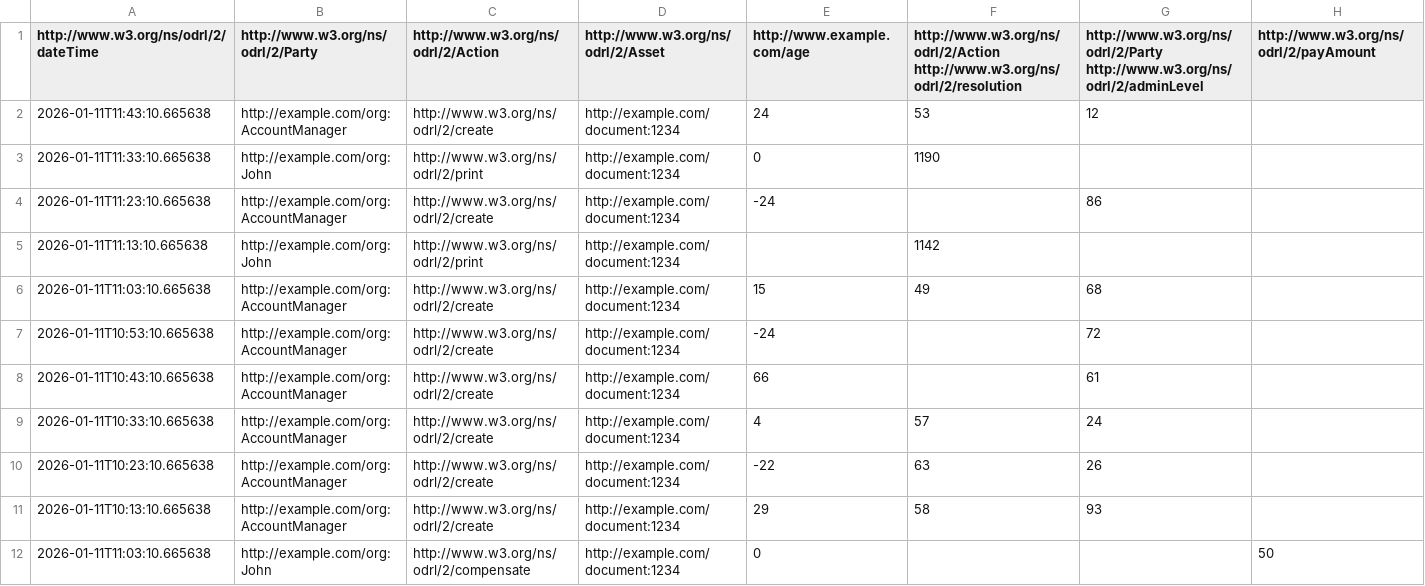
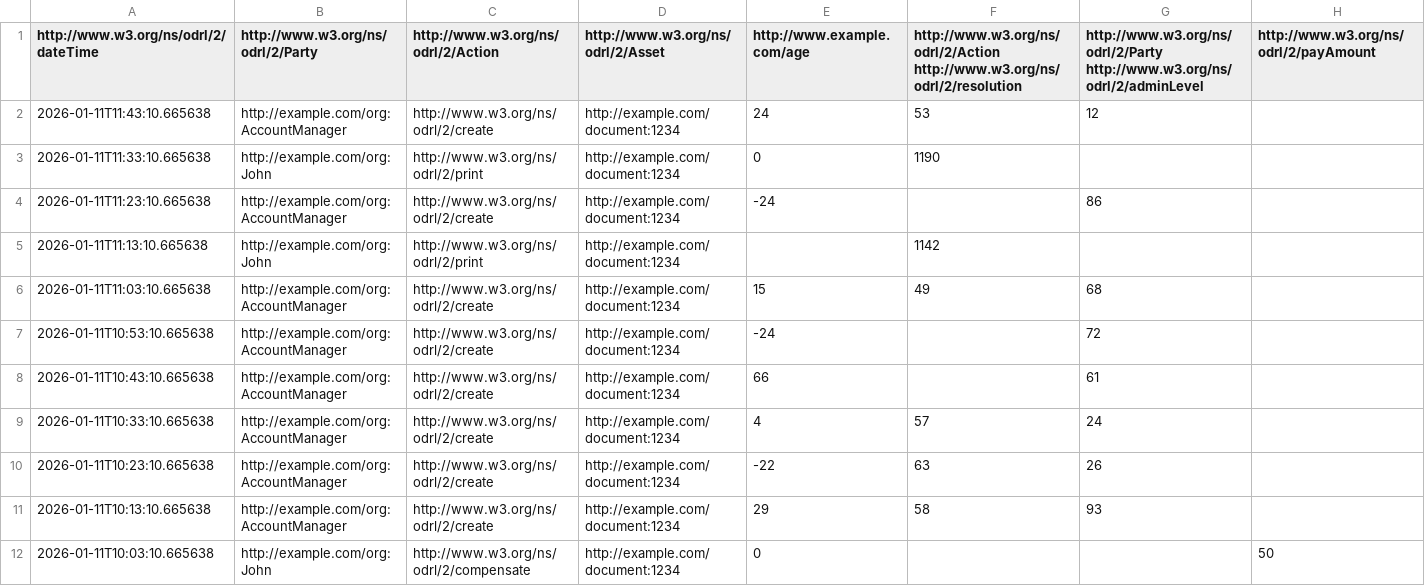
Before and after one commit to paolo7/ODRL-Engine, a CSV file: test_cases/evaluation/valid/duty1.csv, drawn as a sheet.

```diff
--- a/test_cases/evaluation/valid/duty1.csv
+++ b/test_cases/evaluation/valid/duty1.csv
@@ -11,2 +11,2 @@ http://www.w3.org/ns/odrl/2/dateTime,http://www.w3.org/ns/odrl/2/Party,http://ww
 2026-01-11T10:13:10.665638,http://example.com/org:AccountManager,http://www.w3.org/ns/odrl/2/create,http://example.com/document:1234,29,58,93,
-2026-01-11T11:03:10.665638,http://example.com/org:John,http://www.w3.org/ns/odrl/2/compensate,http://example.com/document:1234,0,,,50
+2026-01-11T10:03:10.665638,http://example.com/org:John,http://www.w3.org/ns/odrl/2/compensate,http://example.com/document:1234,0,,,50
```
Also changed, not shown: 2 other files.
